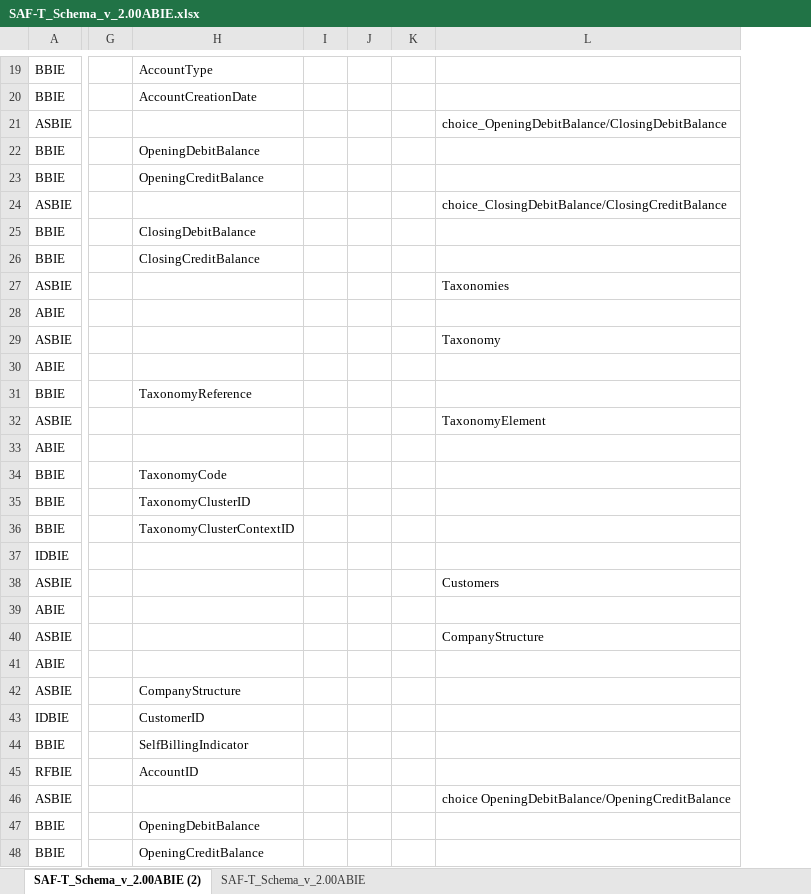
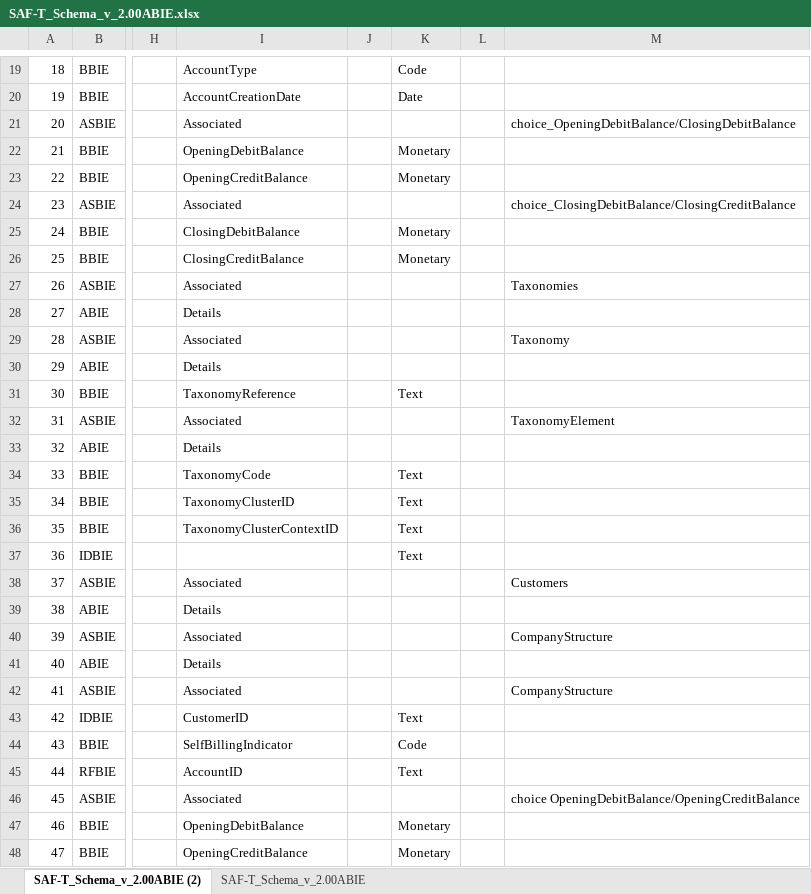
Before and after one commit to pontsoleil/Standard_Formats, an Excel workbook: data/SAF-T/SAF-T_Schema_v_2.00ABIE.xlsx, sheet SAF-T_Schema_v_2.00ABIE (2), drawn as a sheet; only a part is shown, gaps mark what is left out; values as stored, in another font and other column widths than the file's, no borders; conditional formats not drawn; removed rows and columns are numbered as before the commit, all else as after; the diff covers the shown part only; the diff names each change by its address in the sheet, - before the commit and + after, or states it on an @@ line.

```diff
--- a/data/SAF-T/SAF-T_Schema_v_2.00ABIE.xlsx (sheet SAF-T_Schema_v_2.00ABIE (2))
+++ b/data/SAF-T/SAF-T_Schema_v_2.00ABIE.xlsx (sheet SAF-T_Schema_v_2.00ABIE (2))
+column A, rows 19-48: 18 | 19 | 20 | 21 | 22 | 23 | 24 | 25 | 26 | 27 | 28 | 29 | 30 | 31 | 32 | 33 | 34 | 35 | 36 | 37 | 38 | 39 | 40 | 41 | 42 | 43 | 44 | 45 | 46 | 47
-column J, empty
+column K, rows 19-48: Code | Date |  | Monetary | Monetary |  | Monetary | Monetary |  |  |  |  | Text |  |  | Text | Text | Text | Text |  |  |  |  |  | Text | Code | Text |  | Monetary | Monetary
-I21: (empty)
+I21: Associated
-I24: (empty)
+I24: Associated
-I27: (empty)
+I27: Associated
-I28: (empty)
+I28: Details
-I29: (empty)
+I29: Associated
-I30: (empty)
+I30: Details
-I32: (empty)
+I32: Associated
-I33: (empty)
+I33: Details
-I38: (empty)
+I38: Associated
-I39: (empty)
+I39: Details
-I40: (empty)
+I40: Associated
-I41: (empty)
+I41: Details
-I42: CompanyStructure
+I42: Associated
-M42: (empty)
+M42: CompanyStructure
-I46: (empty)
+I46: Associated
```
Also changed, not shown: other rows of this sheet, 1 other file.
